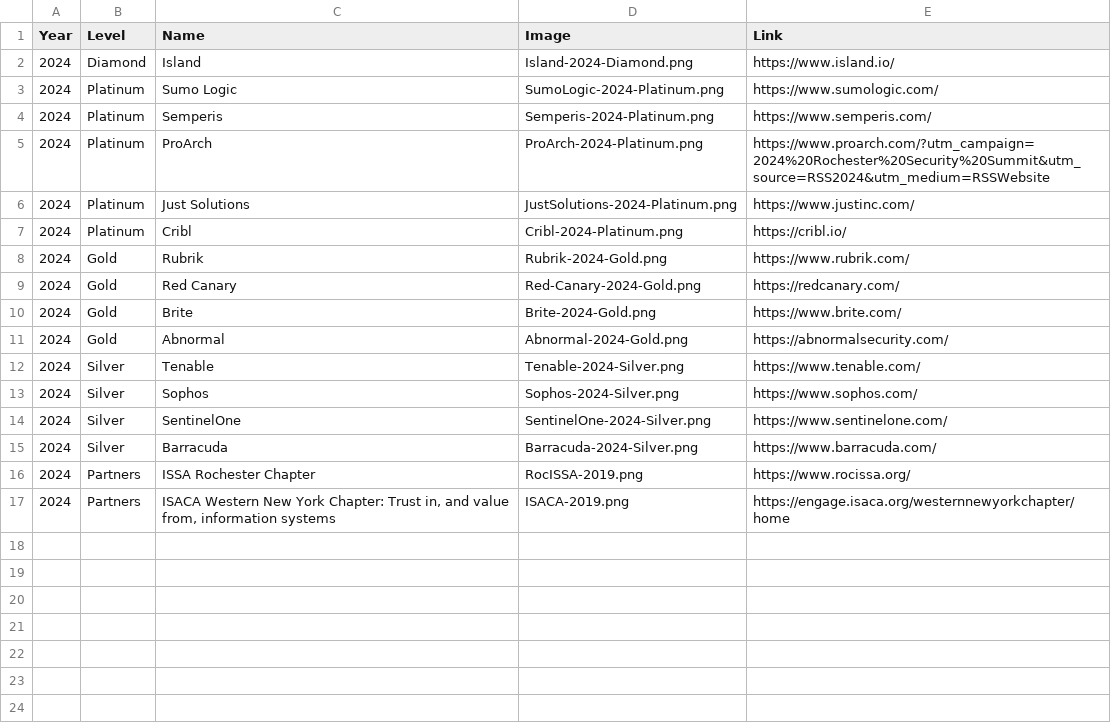
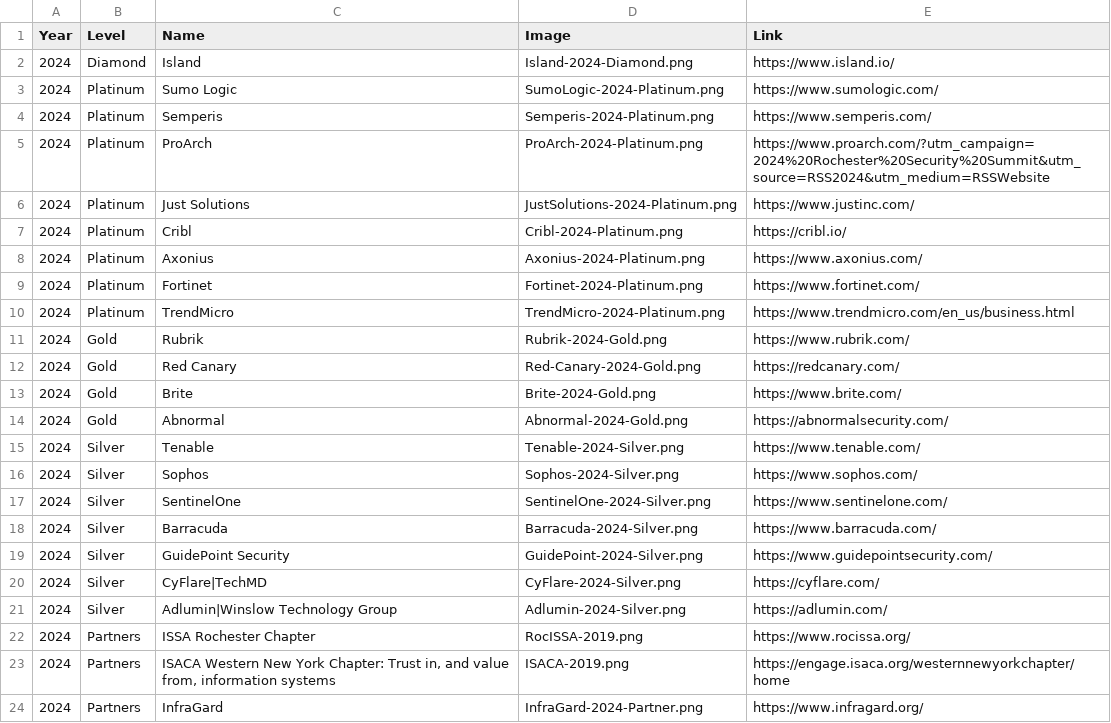
Before and after one commit to rocissa/rss-website, a CSV file: _data/sponsors/2024.csv, drawn as a sheet.

Commit message:
Logos: Adlumin, Axonius, Cyflare, Fortinet, GuidePoint, InfraGard, TrendMicro

```diff
--- a/_data/sponsors/2024.csv
+++ b/_data/sponsors/2024.csv
@@ -7,2 +7,5 @@ Year,Level,Name,Image,Link
 2024,Platinum,Cribl,Cribl-2024-Platinum.png,https://cribl.io/
+2024,Platinum,Axonius,Axonius-2024-Platinum.png,https://www.axonius.com/
+2024,Platinum,Fortinet,Fortinet-2024-Platinum.png,https://www.fortinet.com/
+2024,Platinum,TrendMicro,TrendMicro-2024-Platinum.png,https://www.trendmicro.com/en_us/business.html
 2024,Gold,Rubrik,Rubrik-2024-Gold.png,https://www.rubrik.com/
@@ -15,3 +18,7 @@ Year,Level,Name,Image,Link
 2024,Silver,Barracuda,Barracuda-2024-Silver.png,https://www.barracuda.com/
+2024,Silver,GuidePoint Security,GuidePoint-2024-Silver.png,https://www.guidepointsecurity.com/
+2024,Silver,CyFlare|TechMD,CyFlare-2024-Silver.png,https://cyflare.com/
+2024,Silver,Adlumin|Winslow Technology Group,Adlumin-2024-Silver.png,https://adlumin.com/
 2024,Partners,ISSA Rochester Chapter,RocISSA-2019.png,https://www.rocissa.org/
 2024,Partners,"ISACA Western New York Chapter: Trust in, and value from, information systems",ISACA-2019.png,https://engage.isaca.org/westernnewyorkchapter/home
+2024,Partners,InfraGard,InfraGard-2024-Partner.png,https://www.infragard.org/
```
Also changed, not shown: 7 other files.
